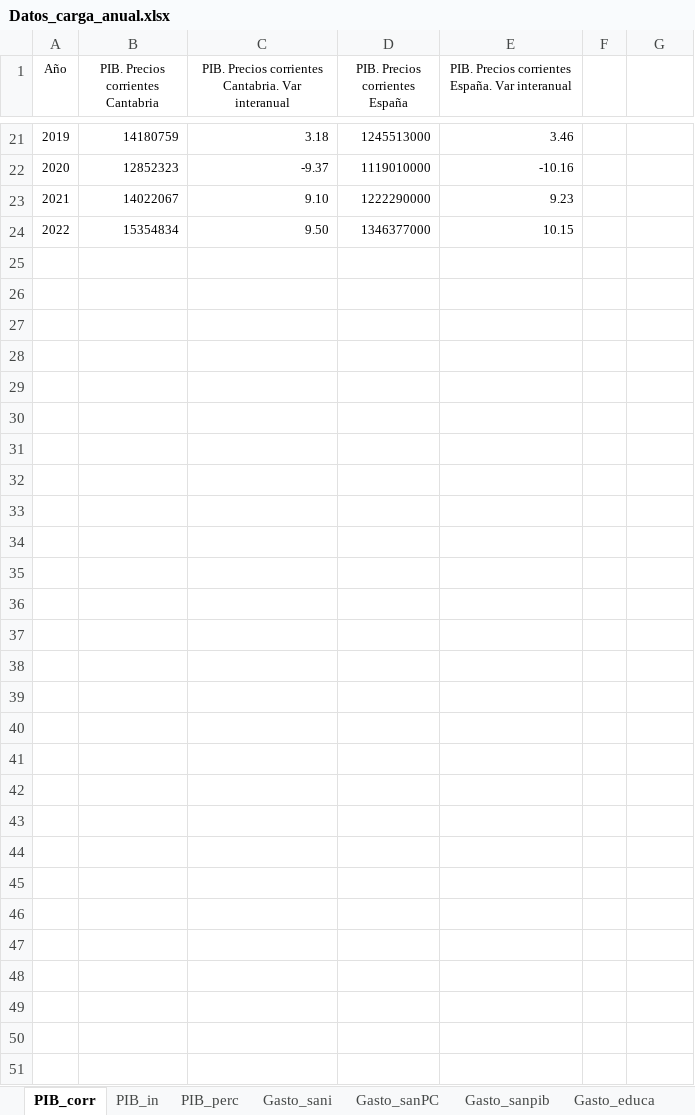
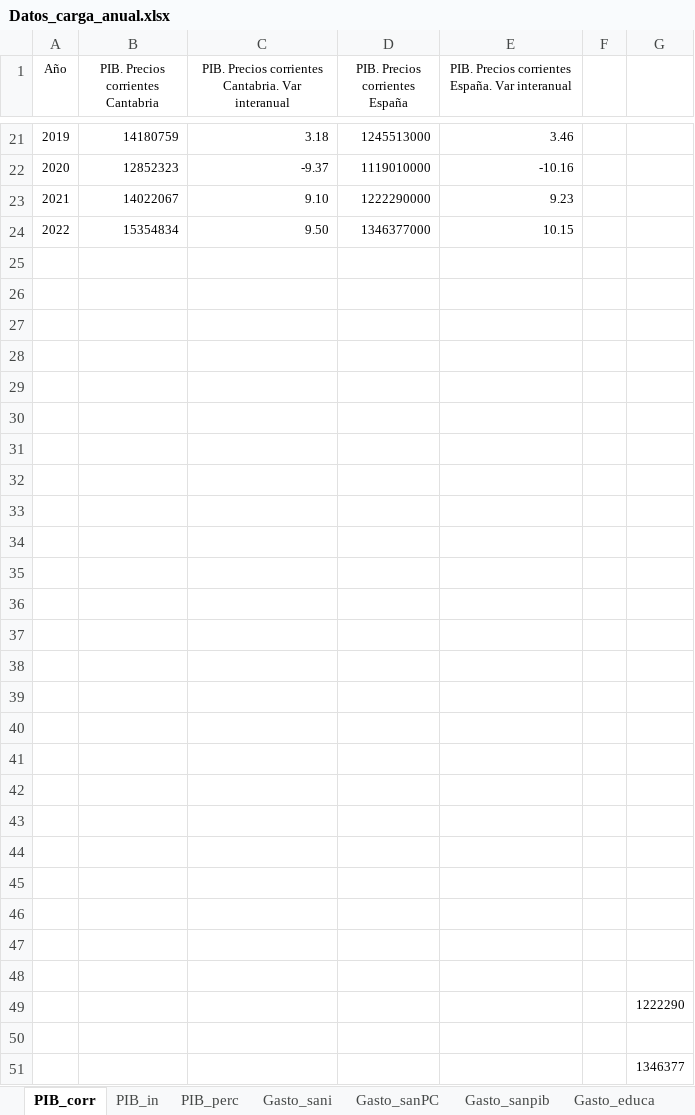
Before and after one commit to icane/economic-indicators, an Excel workbook: etl/data/input/Datos_carga_anual.xlsx, sheet PIB_corr, drawn as a sheet; only a part is shown, gaps mark what is left out; values as stored, in another font and other column widths than the file's, no borders; the diff names each change by its address in the sheet, - before the commit and + after, or states it on an @@ line.

```diff
--- a/etl/data/input/Datos_carga_anual.xlsx (sheet PIB_corr)
+++ b/etl/data/input/Datos_carga_anual.xlsx (sheet PIB_corr)
+row 25: (empty)
+row 26: (empty)
+row 27: (empty)
+row 28: (empty)
+row 29: (empty)
+row 30: (empty)
+row 31: (empty)
+row 32: (empty)
+row 33: (empty)
+row 34: (empty)
+row 35: (empty)
+row 36: (empty)
+row 37: (empty)
+row 38: (empty)
+row 39: (empty)
+row 40: (empty)
+row 41: (empty)
+row 42: (empty)
+row 43: (empty)
+row 44: (empty)
+row 45: (empty)
+row 46: (empty)
+row 47: (empty)
+row 48: (empty)
+row 49:  |  |  |  |  |  | 1222290
+row 50: (empty)
+row 51:  |  |  |  |  |  | 1346377
```
Also changed, not shown: etl/data/input/Datos_carga_mensual.xlsx, etl/data/input/Datos_carga_trimestral.xlsx, 15 other files.
